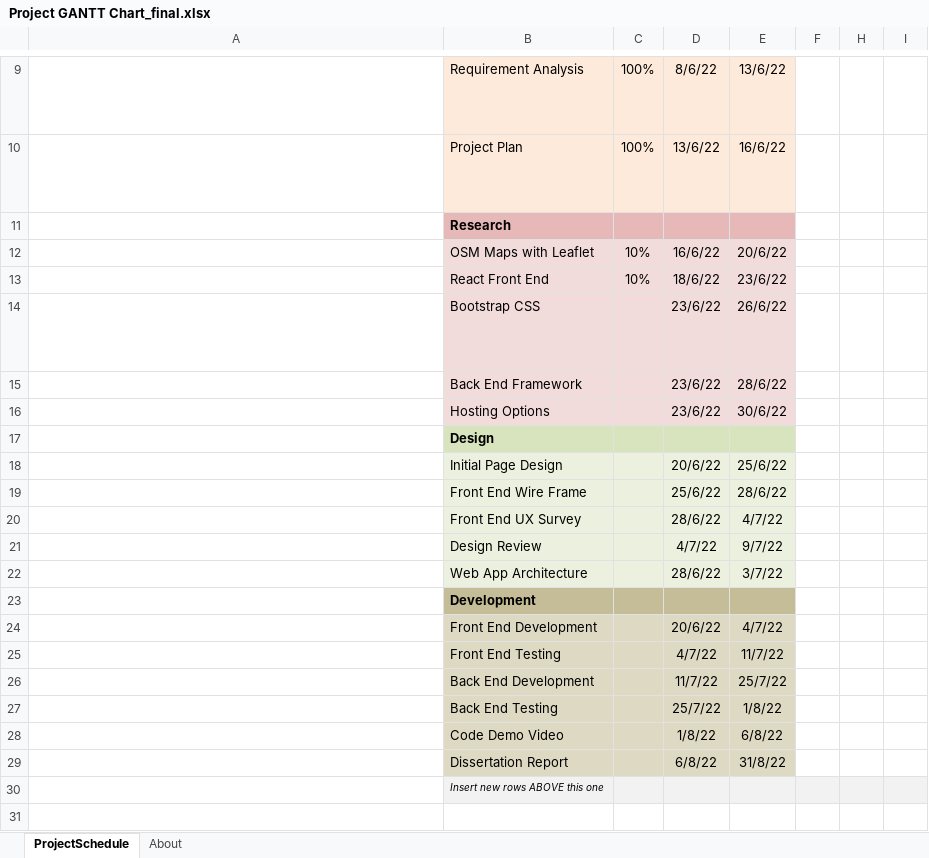
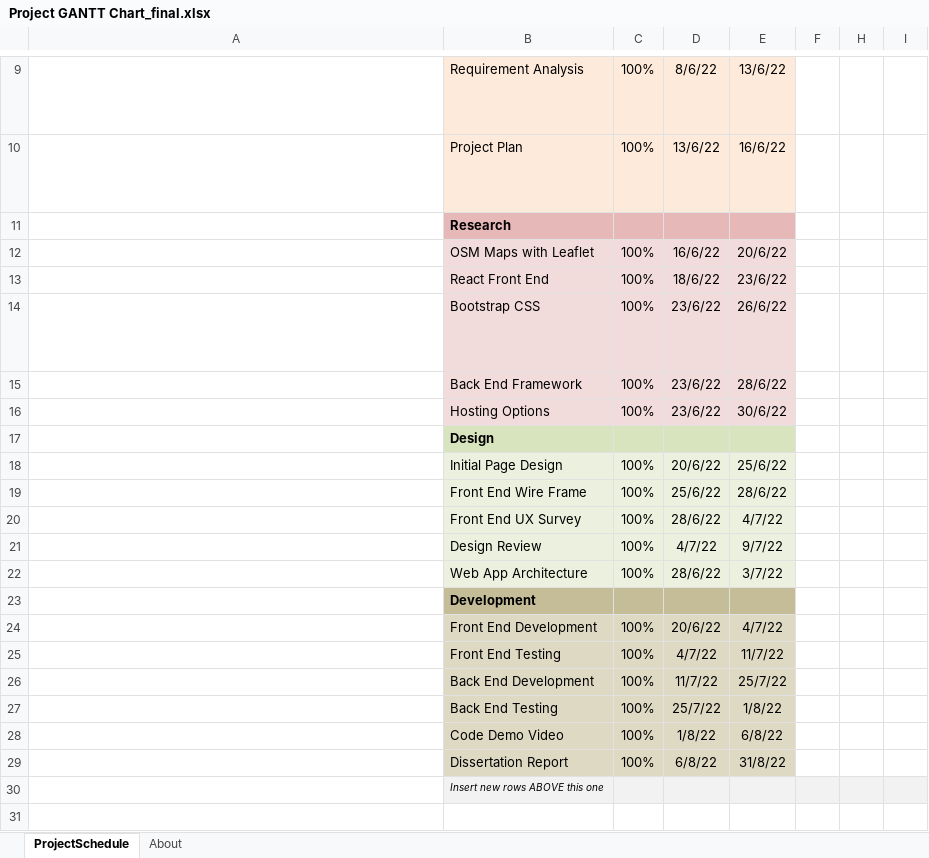
Before and after one commit to markuscondren/CCG-BeachSmart, an Excel workbook: SubmissionDocs/Project GANTT Chart_final.xlsx, sheet ProjectSchedule, drawn as a sheet; only a part is shown, gaps mark what is left out; long unchanged cells end in …; values as stored, in another font and other column widths than the file's, no borders; conditional formats not drawn; the diff names each change by its address in the sheet, - before the commit and + after, or states it on an @@ line.

```diff
--- a/SubmissionDocs/Project GANTT Chart_final.xlsx (sheet ProjectSchedule)
+++ b/SubmissionDocs/Project GANTT Chart_final.xlsx (sheet ProjectSchedule)
-C12:C13: 10%
+C12:C13: 100%
-C14:C16: (empty)
+C14:C16: 100%
-C18:C22: (empty)
+C18:C22: 100%
-C24:C29: (empty)
+C24:C29: 100%
```
Also changed, not shown: 12 other files.
